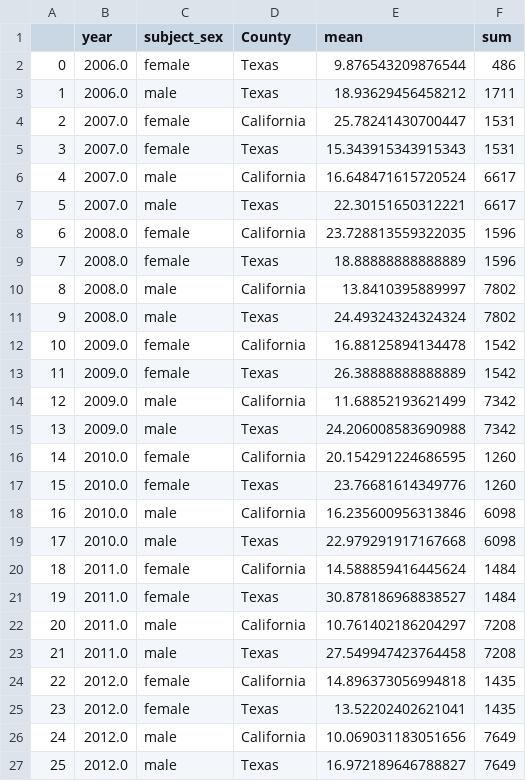
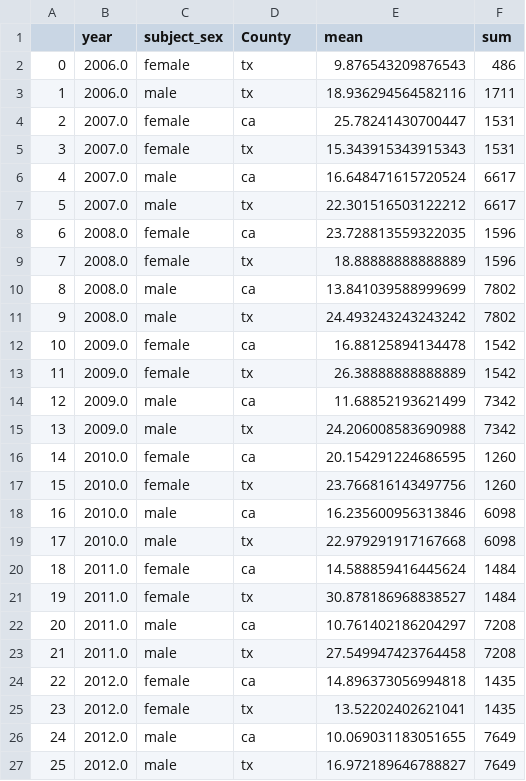
Before and after one commit to com-480-data-visualization/datavis-project-2022-control-z-zone, a CSV file: data/city/all_hit_rate_gender_mean.csv, drawn as a sheet; only a part is shown; the diff covers the shown part only.

```diff
--- a/data/city/all_hit_rate_gender_mean.csv
+++ b/data/city/all_hit_rate_gender_mean.csv
@@ -1,27 +1,27 @@
 ,year,subject_sex,County,mean,sum
-0,2006.0,female,Texas,9.876543209876544,486
-1,2006.0,male,Texas,18.93629456458212,1711
-2,2007.0,female,California,25.78241430700447,1531
-3,2007.0,female,Texas,15.343915343915343,1531
-4,2007.0,male,California,16.648471615720524,6617
-5,2007.0,male,Texas,22.30151650312221,6617
-6,2008.0,female,California,23.728813559322035,1596
-7,2008.0,female,Texas,18.88888888888889,1596
-8,2008.0,male,California,13.8410395889997,7802
-9,2008.0,male,Texas,24.49324324324324,7802
-10,2009.0,female,California,16.88125894134478,1542
-11,2009.0,female,Texas,26.38888888888889,1542
-12,2009.0,male,California,11.68852193621499,7342
-13,2009.0,male,Texas,24.206008583690988,7342
-14,2010.0,female,California,20.154291224686595,1260
-15,2010.0,female,Texas,23.76681614349776,1260
-16,2010.0,male,California,16.235600956313846,6098
-17,2010.0,male,Texas,22.979291917167668,6098
-18,2011.0,female,California,14.588859416445624,1484
-19,2011.0,female,Texas,30.878186968838527,1484
-20,2011.0,male,California,10.761402186204297,7208
-21,2011.0,male,Texas,27.549947423764458,7208
-22,2012.0,female,California,14.896373056994818,1435
-23,2012.0,female,Texas,13.52202402621041,1435
-24,2012.0,male,California,10.069031183051656,7649
-25,2012.0,male,Texas,16.972189646788827,7649
+0,2006.0,female,tx,9.876543209876543,486
+1,2006.0,male,tx,18.936294564582116,1711
+2,2007.0,female,ca,25.78241430700447,1531
+3,2007.0,female,tx,15.343915343915343,1531
+4,2007.0,male,ca,16.648471615720524,6617
+5,2007.0,male,tx,22.301516503122212,6617
+6,2008.0,female,ca,23.728813559322035,1596
+7,2008.0,female,tx,18.88888888888889,1596
+8,2008.0,male,ca,13.841039588999699,7802
+9,2008.0,male,tx,24.493243243243242,7802
+10,2009.0,female,ca,16.88125894134478,1542
+11,2009.0,female,tx,26.38888888888889,1542
+12,2009.0,male,ca,11.68852193621499,7342
+13,2009.0,male,tx,24.206008583690988,7342
+14,2010.0,female,ca,20.154291224686595,1260
+15,2010.0,female,tx,23.766816143497756,1260
+16,2010.0,male,ca,16.235600956313846,6098
+17,2010.0,male,tx,22.979291917167668,6098
+18,2011.0,female,ca,14.588859416445624,1484
+19,2011.0,female,tx,30.878186968838527,1484
+20,2011.0,male,ca,10.761402186204297,7208
+21,2011.0,male,tx,27.549947423764458,7208
+22,2012.0,female,ca,14.896373056994818,1435
+23,2012.0,female,tx,13.52202402621041,1435
+24,2012.0,male,ca,10.069031183051655,7649
+25,2012.0,male,tx,16.972189646788827,7649
```
Also changed, not shown: 23 edited cells elsewhere in this file, data/city/all_hit_rate_ethnicity.csv, data/city/all_hit_rate_ethnicity_mean.csv, 3 other files.
